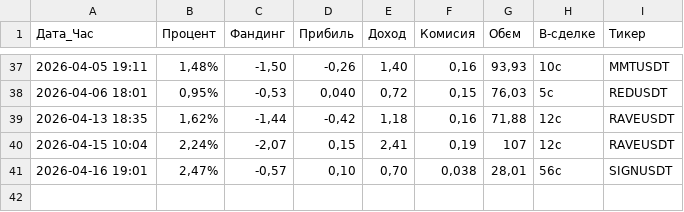
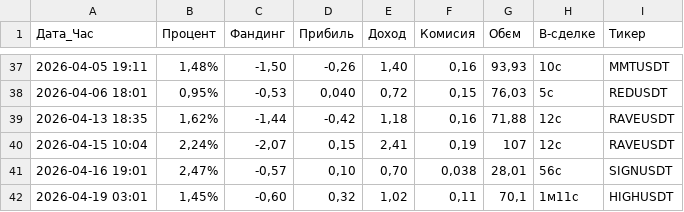
Before and after one commit to Smilelife1177/fund_rate_PY, a CSV file: trade_stats.csv, drawn as a sheet; only a part is shown, gaps mark what is left out; the diff names each change by its address in the sheet, - before the commit and + after, or states it on an @@ line.

Commit message:
52_profit

```diff
--- a/trade_stats.csv
+++ b/trade_stats.csv
+row 42: 2026-04-19 03:01 | 1,45% | -0,60 | 0,32 | 1,02 | 0,11 | 70,1 | 1м11с | HIGHUSDT
```
